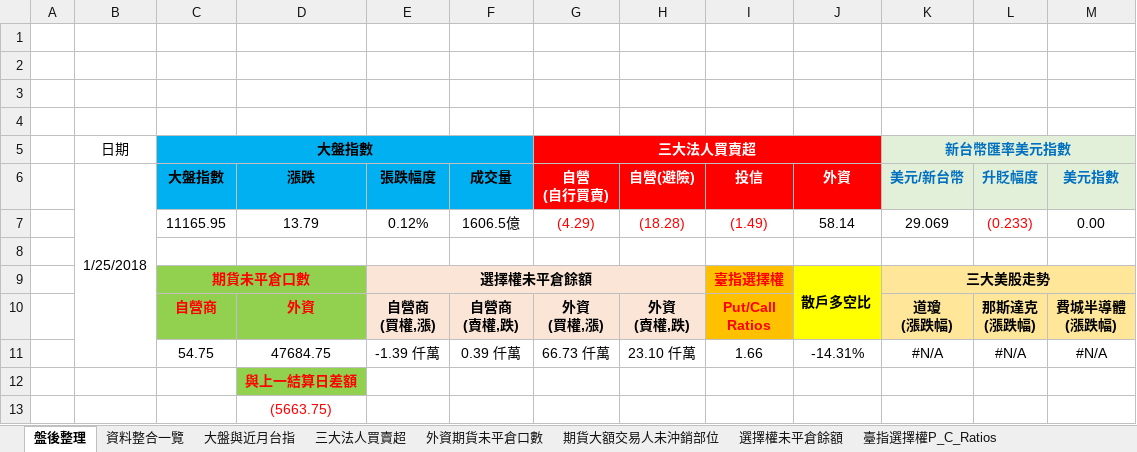
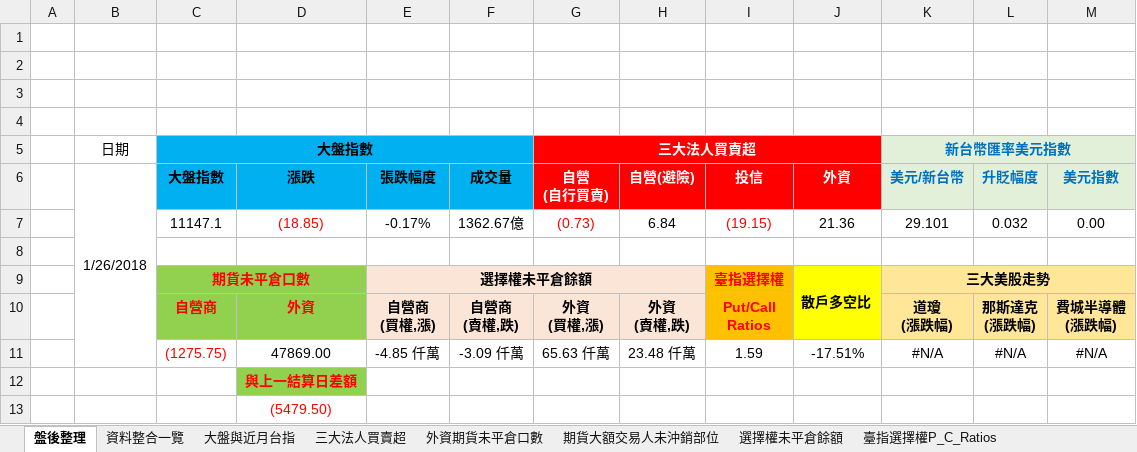
Before and after one commit to g301876/investment, an Excel workbook: stock market.xlsx, sheet 盤後整理, drawn as a sheet; values as stored, in another font and other column widths than the file's, no borders; charts and pictures not drawn; removed rows and columns are numbered as before the commit, all else as after; the diff names each change by its address in the sheet, - before the commit and + after, or states it on an @@ line.

```diff
--- a/stock market.xlsx (sheet 盤後整理)
+++ b/stock market.xlsx (sheet 盤後整理)
-B6: 1/25/2018
+B6: 1/26/2018
-row 7:  |  | 11165.95 | 13.79 | 0.12% | 1606.5億 | (4.29) | (18.28) | (1.49) | 58.14 | 29.069 | (0.233) | 0.00
+row 7:  |  | 11147.1 | (18.85) | -0.17% | 1362.67億 | (0.73) | 6.84 | (19.15) | 21.36 | 29.101 | 0.032 | 0.00
-row 11:  |  | 54.75 | 47684.75 | -1.39 仟萬 | 0.39 仟萬 | 66.73 仟萬 | 23.10 仟萬 | 1.66 | -14.31% | #N/A | #N/A | #N/A
+row 11:  |  | (1275.75) | 47869.00 | -4.85 仟萬 | -3.09 仟萬 | 65.63 仟萬 | 23.48 仟萬 | 1.59 | -17.51% | #N/A | #N/A | #N/A
-D13 (漲跌): (5663.75)
+D13 (漲跌): (5479.50)
```
Also changed, not shown: sheet 資料整合一覽, sheet 期貨大額交易人未沖銷部位, sheet 外資期貨未平倉口數, sheet 散戶多空比, sheet 三大美股走勢, sheet 大盤與近月台指, 4 more sheets, charts or pictures, tpex.xlsx, twse.xlsx.
